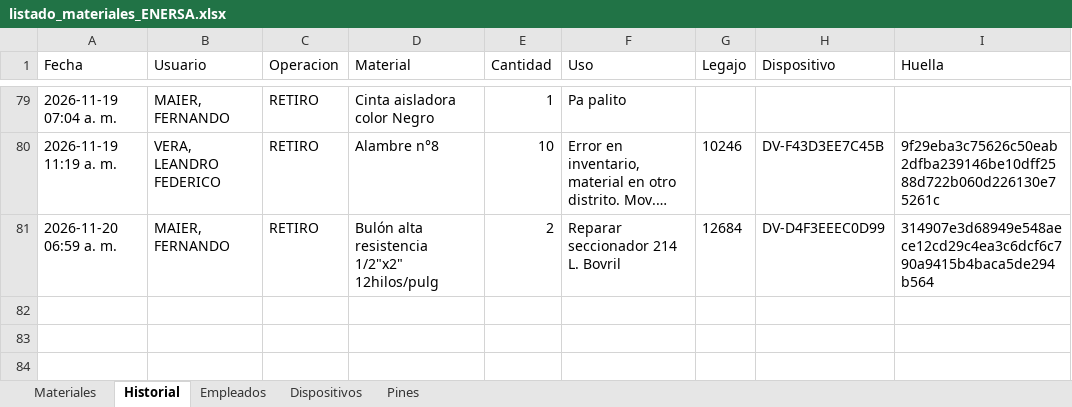
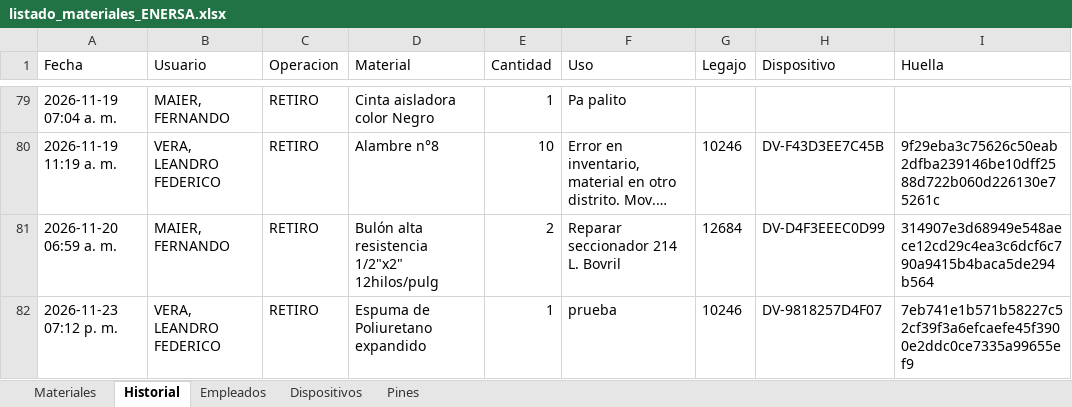
Before and after one commit to LEAVERA77/MaterialesNoMatriculadosGeneral, an Excel workbook: listado_materiales_ENERSA.xlsx, sheet Historial, drawn as a sheet; only a part is shown, gaps mark what is left out; long unchanged cells end in …; values as stored, in another font and other column widths than the file's, no borders; the diff names each change by its address in the sheet, - before the commit and + after, or states it on an @@ line.

```diff
--- a/listado_materiales_ENERSA.xlsx (sheet Historial)
+++ b/listado_materiales_ENERSA.xlsx (sheet Historial)
+row 82: 2026-11-23 07:12 p. m. | VERA, LEANDRO FEDERICO | RETIRO | Espuma de Poliuretano expandido | 1 | prueba | 10246 | DV-9818257D4F07 | 7eb741e1b571b58227c52cf39f3a6efcaefe45f3900e2ddc0ce7335a99655ef9
```
Also changed, not shown: sheet Dispositivos, sheet Materiales.
